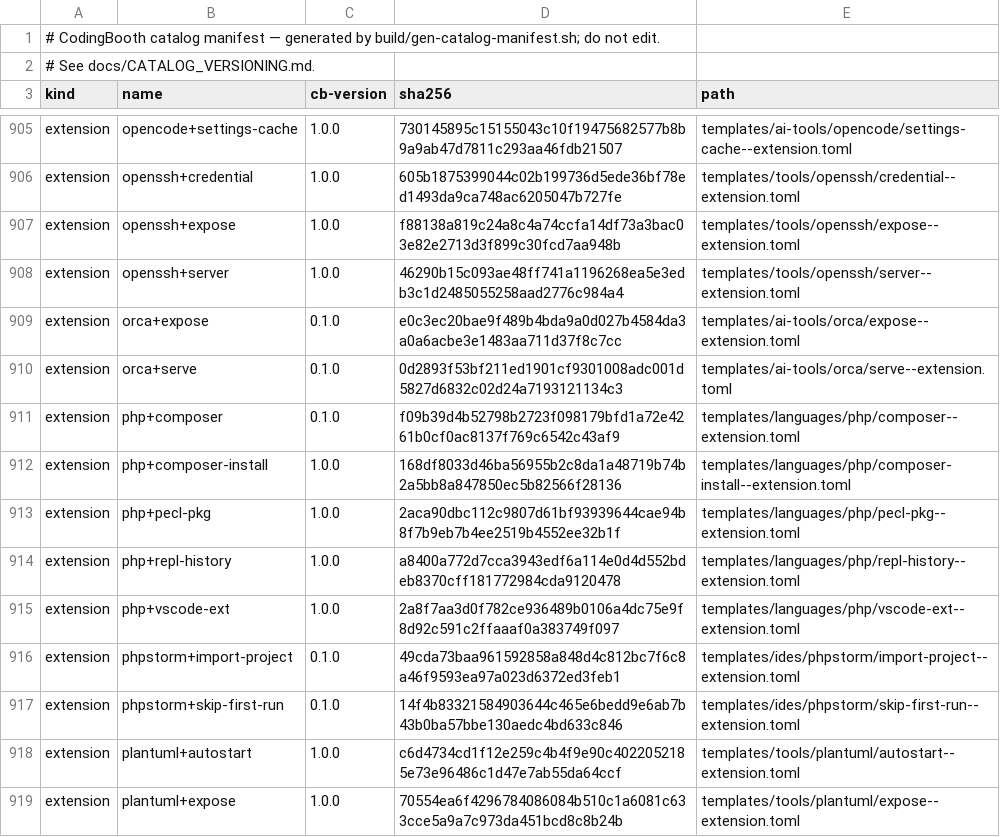
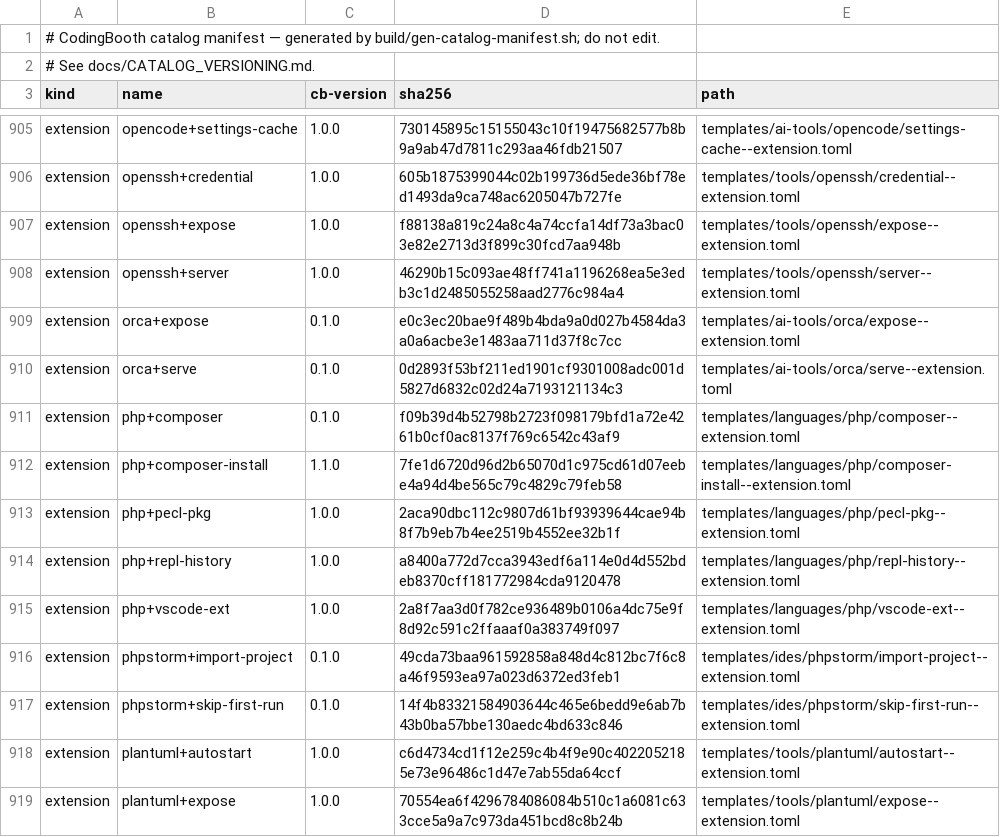
Before and after one commit to NawaMan/CodingBooth, a TSV file: build/catalog-manifest.tsv, drawn as a sheet; only a part is shown, gaps mark what is left out.

Commit message:
composer-install: install Composer itself so it builds without +composer
composer-install ran 'composer install' at build time, but Composer comes
from the separate php+composer extension, so selecting it alone failed
with 'composer: command not found'. A guarded step now installs Composer
unless +composer (same band, sorts first) already did.

```diff
--- a/build/catalog-manifest.tsv
+++ b/build/catalog-manifest.tsv
@@ -911,3 +911,3 @@ extension	orca+serve	0.1.0	0d2893f53bf211ed1901cf9301008adc001d5827d6832c02d24a7
 extension	php+composer	0.1.0	f09b39d4b52798b2723f098179bfd1a72e4261b0cf0ac8137f769c6542c43af9	templates/languages/php/composer--extension.toml
-extension	php+composer-install	1.0.0	168df8033d46ba56955b2c8da1a48719b74b2a5bb8a847850ec5b82566f28136	templates/languages/php/composer-install--extension.toml
+extension	php+composer-install	1.1.0	7fe1d6720d96d2b65070d1c975cd61d07eebe4a94d4be565c79c4829c79feb58	templates/languages/php/composer-install--extension.toml
 extension	php+pecl-pkg	1.0.0	2aca90dbc112c9807d61bf93939644cae94b8f7b9eb7b4ee2519b4552ee32b1f	templates/languages/php/pecl-pkg--extension.toml
```
Also changed, not shown: 2 other files.
